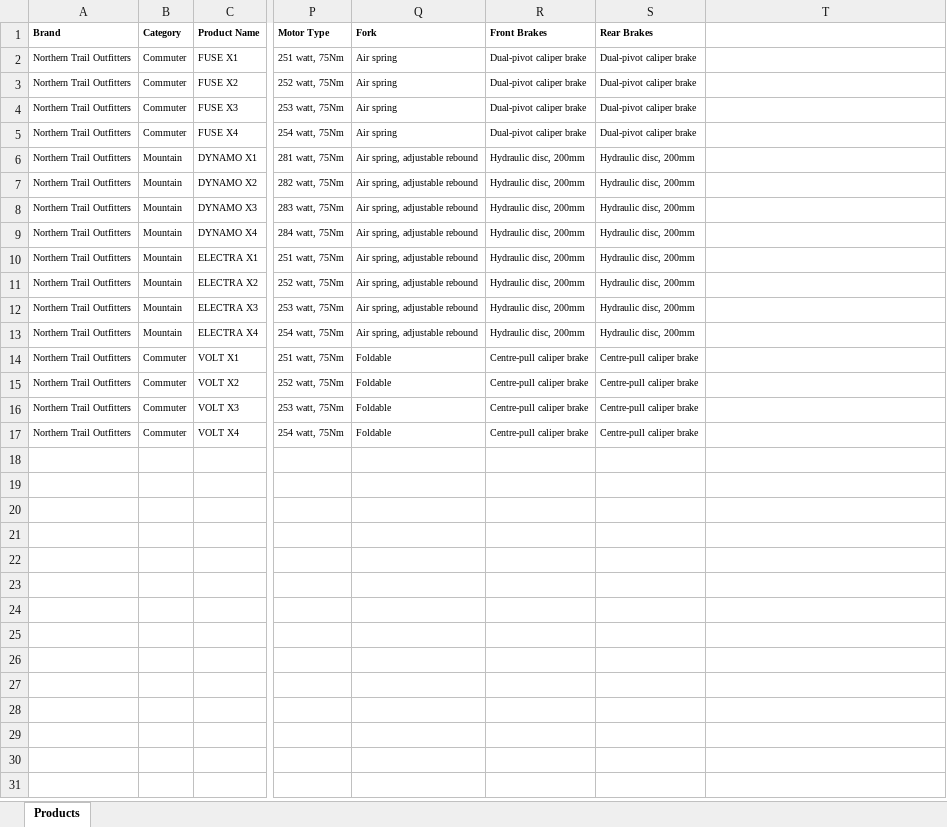
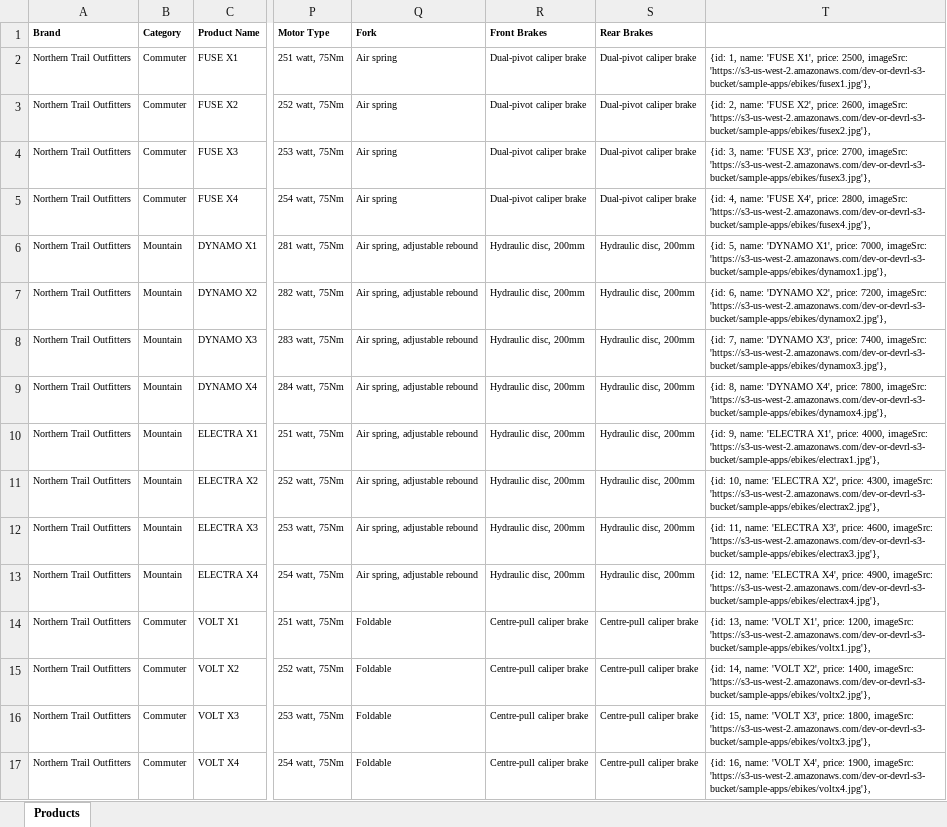
Before and after one commit to tableau/e-bikes-demo, an Excel workbook: public/data/Products.xlsx, sheet Products, drawn as a sheet; only a part is shown, gaps mark what is left out; values as stored, in another font and other column widths than the file's, no borders; the diff names each change by its address in the sheet, - before the commit and + after, or states it on an @@ line.

```diff
--- a/public/data/Products.xlsx (sheet Products)
+++ b/public/data/Products.xlsx (sheet Products)
-T2: (empty)
+T2: {id: 1, name: 'FUSE X1', price: 2500, imageSrc: 'https://s3-us-west-2.amazonaws.com/dev-or-devrl-s3-bucket/sample-apps/ebikes/fusex1.jpg'},
-T3: (empty)
+T3: {id: 2, name: 'FUSE X2', price: 2600, imageSrc: 'https://s3-us-west-2.amazonaws.com/dev-or-devrl-s3-bucket/sample-apps/ebikes/fusex2.jpg'},
-T4: (empty)
+T4: {id: 3, name: 'FUSE X3', price: 2700, imageSrc: 'https://s3-us-west-2.amazonaws.com/dev-or-devrl-s3-bucket/sample-apps/ebikes/fusex3.jpg'},
-T5: (empty)
+T5: {id: 4, name: 'FUSE X4', price: 2800, imageSrc: 'https://s3-us-west-2.amazonaws.com/dev-or-devrl-s3-bucket/sample-apps/ebikes/fusex4.jpg'},
-T6: (empty)
+T6: {id: 5, name: 'DYNAMO X1', price: 7000, imageSrc: 'https://s3-us-west-2.amazonaws.com/dev-or-devrl-s3-bucket/sample-apps/ebikes/dynamox1.jpg'},
-T7: (empty)
+T7: {id: 6, name: 'DYNAMO X2', price: 7200, imageSrc: 'https://s3-us-west-2.amazonaws.com/dev-or-devrl-s3-bucket/sample-apps/ebikes/dynamox2.jpg'},
-T8: (empty)
+T8: {id: 7, name: 'DYNAMO X3', price: 7400, imageSrc: 'https://s3-us-west-2.amazonaws.com/dev-or-devrl-s3-bucket/sample-apps/ebikes/dynamox3.jpg'},
-T9: (empty)
+T9: {id: 8, name: 'DYNAMO X4', price: 7800, imageSrc: 'https://s3-us-west-2.amazonaws.com/dev-or-devrl-s3-bucket/sample-apps/ebikes/dynamox4.jpg'},
-T10: (empty)
+T10: {id: 9, name: 'ELECTRA X1', price: 4000, imageSrc: 'https://s3-us-west-2.amazonaws.com/dev-or-devrl-s3-bucket/sample-apps/ebikes/electrax1.jpg'},
-T11: (empty)
+T11: {id: 10, name: 'ELECTRA X2', price: 4300, imageSrc: 'https://s3-us-west-2.amazonaws.com/dev-or-devrl-s3-bucket/sample-apps/ebikes/electrax2.jpg'},
-T12: (empty)
+T12: {id: 11, name: 'ELECTRA X3', price: 4600, imageSrc: 'https://s3-us-west-2.amazonaws.com/dev-or-devrl-s3-bucket/sample-apps/ebikes/electrax3.jpg'},
-T13: (empty)
+T13: {id: 12, name: 'ELECTRA X4', price: 4900, imageSrc: 'https://s3-us-west-2.amazonaws.com/dev-or-devrl-s3-bucket/sample-apps/ebikes/electrax4.jpg'},
-T14: (empty)
+T14: {id: 13, name: 'VOLT X1', price: 1200, imageSrc: 'https://s3-us-west-2.amazonaws.com/dev-or-devrl-s3-bucket/sample-apps/ebikes/voltx1.jpg'},
-T15: (empty)
+T15: {id: 14, name: 'VOLT X2', price: 1400, imageSrc: 'https://s3-us-west-2.amazonaws.com/dev-or-devrl-s3-bucket/sample-apps/ebikes/voltx2.jpg'},
-T16: (empty)
+T16: {id: 15, name: 'VOLT X3', price: 1800, imageSrc: 'https://s3-us-west-2.amazonaws.com/dev-or-devrl-s3-bucket/sample-apps/ebikes/voltx3.jpg'},
-T17: (empty)
+T17: {id: 16, name: 'VOLT X4', price: 1900, imageSrc: 'https://s3-us-west-2.amazonaws.com/dev-or-devrl-s3-bucket/sample-apps/ebikes/voltx4.jpg'},
```
Also changed, not shown: 16 other files.
